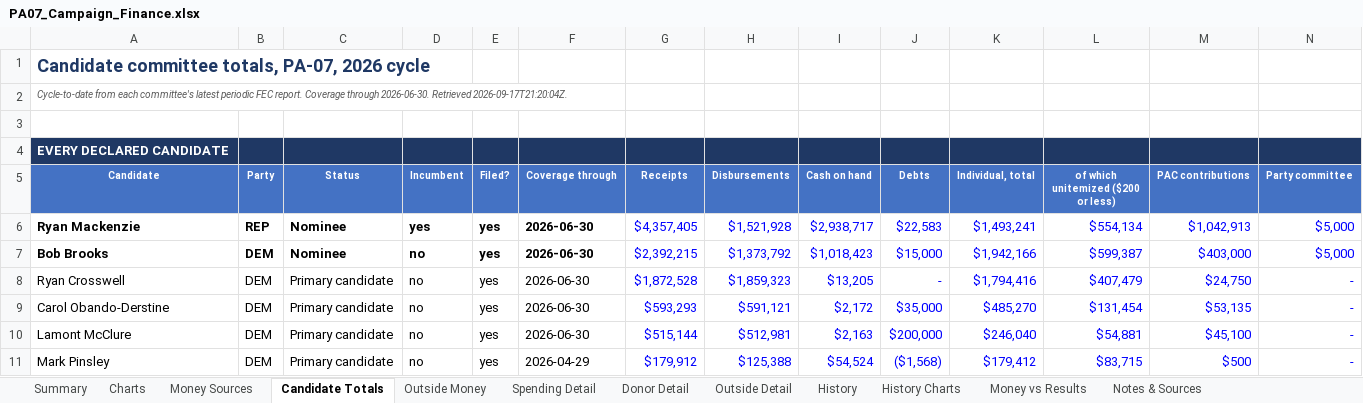
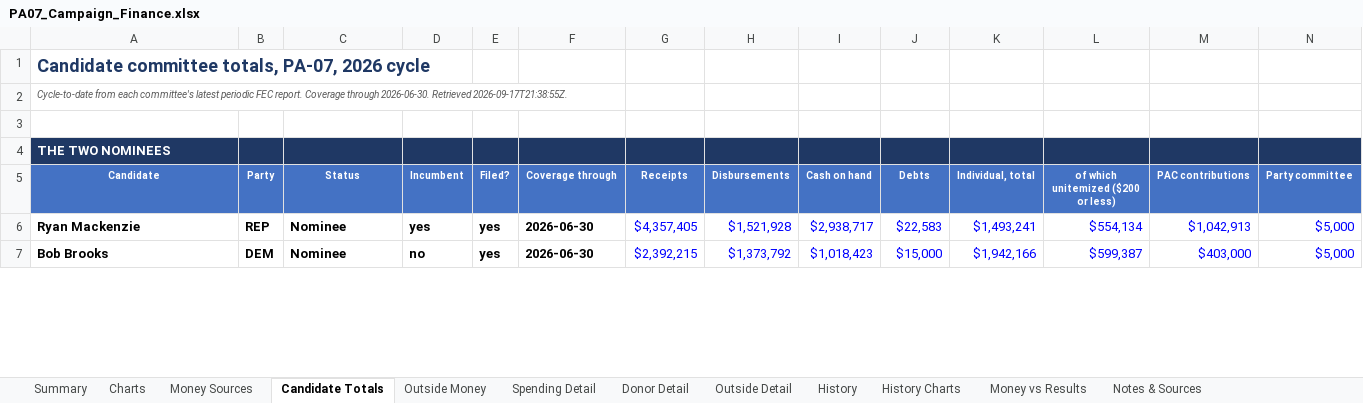
Before and after one commit to weinsteincharles27-del/pa07-finance, an Excel workbook: site/PA07_Campaign_Finance.xlsx, sheet Candidate Totals, drawn as a sheet; only a part is shown; values as stored, in another font and other column widths than the file's, no borders; rows hold the shown columns only; the diff covers the shown part only; the diff names each change by its address in the sheet, - before the commit and + after, or states it on an @@ line.

Commit message:
Refresh FEC data 2026-09-17 21:39 UTC

```diff
--- a/site/PA07_Campaign_Finance.xlsx (sheet Candidate Totals)
+++ b/site/PA07_Campaign_Finance.xlsx (sheet Candidate Totals)
-A2 (Candidate): …2026-06-30. Retrieved 2026-09-17T21:20:04Z.
+A2 (Candidate): …2026-06-30. Retrieved 2026-09-17T21:38:55Z.
-A4 (Candidate): EVERY DECLARED CANDIDATE
+A4 (Candidate): THE TWO NOMINEES
-row 8: Ryan Crosswell | DEM | Primary candidate | no | yes | 2026-06-30 | $1,872,528 | $1,859,323 | $13,205 | - | $1,794,416 | $407,479 | $24,750 | -
-row 9: Carol Obando-Derstine | DEM | Primary candidate | no | yes | 2026-06-30 | $593,293 | $591,121 | $2,172 | $35,000 | $485,270 | $131,454 | $53,135 | -
-row 10: Lamont McClure | DEM | Primary candidate | no | yes | 2026-06-30 | $515,144 | $512,981 | $2,163 | $200,000 | $246,040 | $54,881 | $45,100 | -
-row 11: Mark Pinsley | DEM | Primary candidate | no | yes | 2026-04-29 | $179,912 | $125,388 | $54,524 | ($1,568) | $179,412 | $83,715 | $500 | -
```
Also changed, not shown: 4 removed rows and 14 edited cells elsewhere in this sheet, sheet Money Sources, sheet Notes & Sources, sheet Summary, 4 other files.
